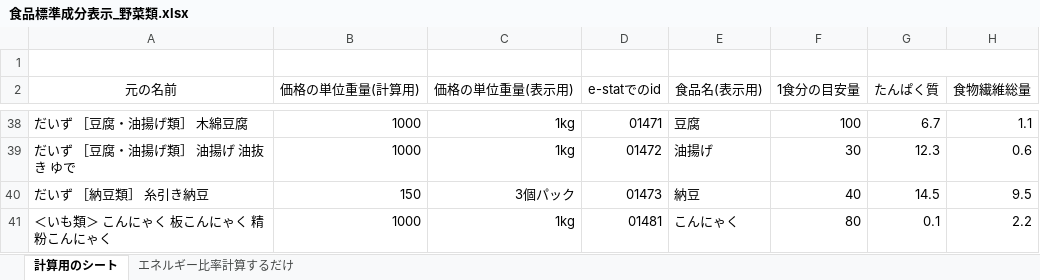
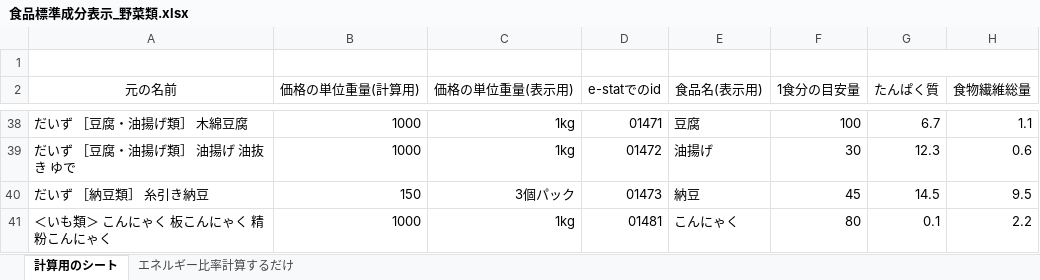
Before and after one commit to obata2/graduateWork, an Excel workbook: backend/食品標準成分表示_野菜類.xlsx, sheet 計算用のシート, drawn as a sheet; only a part is shown, gaps mark what is left out; values as stored, in another font and other column widths than the file's, no borders; the diff names each change by its address in the sheet, - before the commit and + after, or states it on an @@ line.

```diff
--- a/backend/食品標準成分表示_野菜類.xlsx (sheet 計算用のシート)
+++ b/backend/食品標準成分表示_野菜類.xlsx (sheet 計算用のシート)
-F40 (1食分の目安量): 40
+F40 (1食分の目安量): 45
```
Also changed, not shown: backend/食品標準成分表示_主食・肉類.xlsx.
